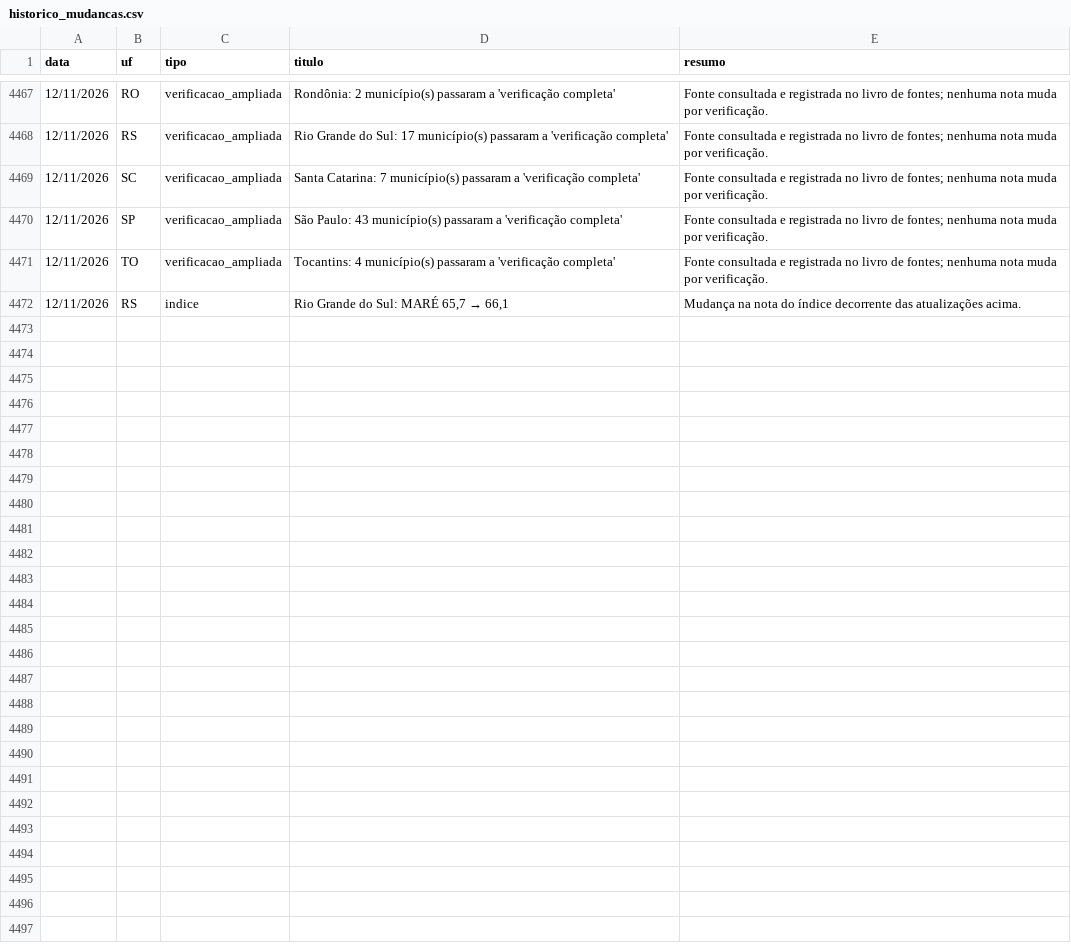
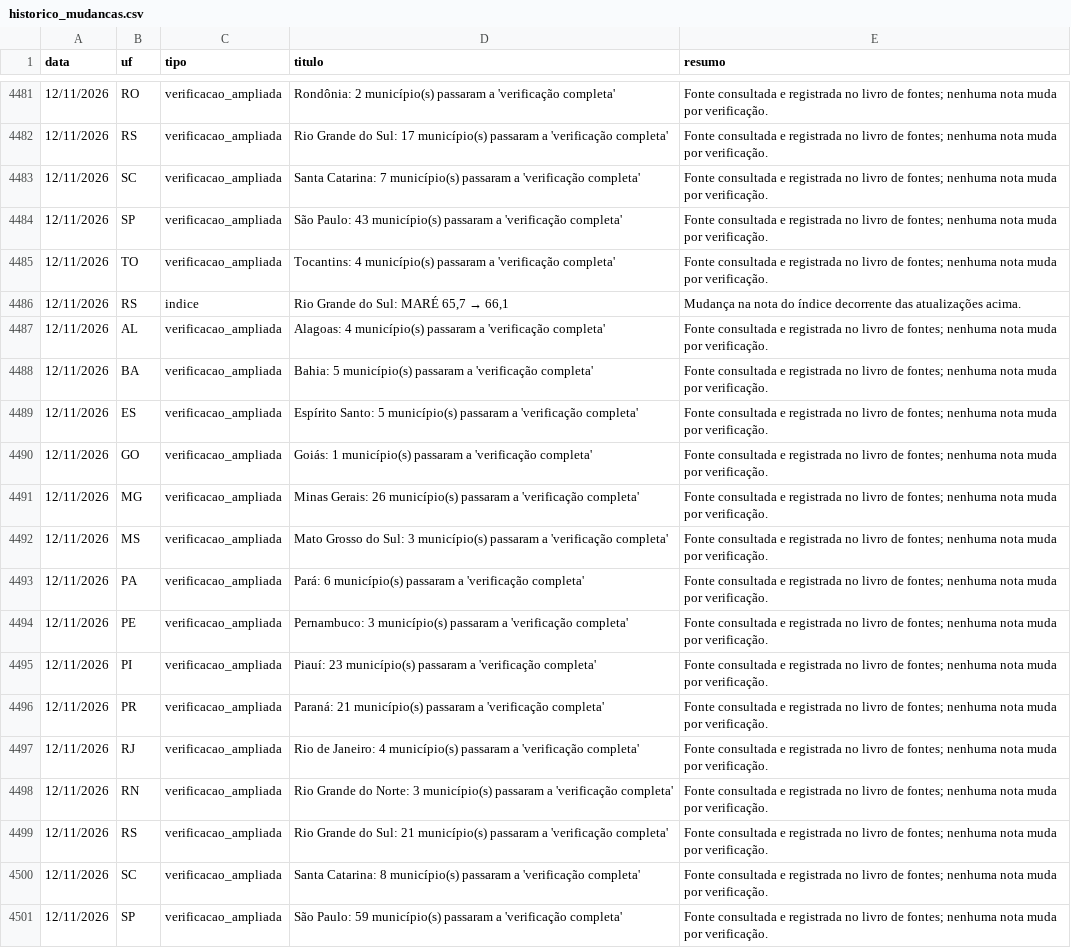
Before and after one commit to monitorelnino/monitorelnino, a CSV file: dados-abertos/historico_mudancas.csv, drawn as a sheet; only a part is shown, gaps mark what is left out; the diff covers the shown part only; the diff names each change by its address in the sheet, - before the commit and + after, or states it on an @@ line.

```diff
--- a/dados-abertos/historico_mudancas.csv
+++ b/dados-abertos/historico_mudancas.csv
+row 4487: 12/11/2026 | AL | verificacao_ampliada | Alagoas: 4 município(s) passaram a 'verificação completa' | Fonte consultada e registrada no livro de fontes; nenhuma nota muda por verificação.
+row 4488: 12/11/2026 | BA | verificacao_ampliada | Bahia: 5 município(s) passaram a 'verificação completa' | Fonte consultada e registrada no livro de fontes; nenhuma nota muda por verificação.
+row 4489: 12/11/2026 | ES | verificacao_ampliada | Espírito Santo: 5 município(s) passaram a 'verificação completa' | Fonte consultada e registrada no livro de fontes; nenhuma nota muda por verificação.
+row 4490: 12/11/2026 | GO | verificacao_ampliada | Goiás: 1 município(s) passaram a 'verificação completa' | Fonte consultada e registrada no livro de fontes; nenhuma nota muda por verificação.
+row 4491: 12/11/2026 | MG | verificacao_ampliada | Minas Gerais: 26 município(s) passaram a 'verificação completa' | Fonte consultada e registrada no livro de fontes; nenhuma nota muda por verificação.
+row 4492: 12/11/2026 | MS | verificacao_ampliada | Mato Grosso do Sul: 3 município(s) passaram a 'verificação completa' | Fonte consultada e registrada no livro de fontes; nenhuma nota muda por verificação.
+row 4493: 12/11/2026 | PA | verificacao_ampliada | Pará: 6 município(s) passaram a 'verificação completa' | Fonte consultada e registrada no livro de fontes; nenhuma nota muda por verificação.
+row 4494: 12/11/2026 | PE | verificacao_ampliada | Pernambuco: 3 município(s) passaram a 'verificação completa' | Fonte consultada e registrada no livro de fontes; nenhuma nota muda por verificação.
+row 4495: 12/11/2026 | PI | verificacao_ampliada | Piauí: 23 município(s) passaram a 'verificação completa' | Fonte consultada e registrada no livro de fontes; nenhuma nota muda por verificação.
+row 4496: 12/11/2026 | PR | verificacao_ampliada | Paraná: 21 município(s) passaram a 'verificação completa' | Fonte consultada e registrada no livro de fontes; nenhuma nota muda por verificação.
+row 4497: 12/11/2026 | RJ | verificacao_ampliada | Rio de Janeiro: 4 município(s) passaram a 'verificação completa' | Fonte consultada e registrada no livro de fontes; nenhuma nota muda por verificação.
+row 4498: 12/11/2026 | RN | verificacao_ampliada | Rio Grande do Norte: 3 município(s) passaram a 'verificação completa' | Fonte consultada e registrada no livro de fontes; nenhuma nota muda por verificação.
+row 4499: 12/11/2026 | RS | verificacao_ampliada | Rio Grande do Sul: 21 município(s) passaram a 'verificação completa' | Fonte consultada e registrada no livro de fontes; nenhuma nota muda por verificação.
+row 4500: 12/11/2026 | SC | verificacao_ampliada | Santa Catarina: 8 município(s) passaram a 'verificação completa' | Fonte consultada e registrada no livro de fontes; nenhuma nota muda por verificação.
+row 4501: 12/11/2026 | SP | verificacao_ampliada | São Paulo: 59 município(s) passaram a 'verificação completa' | Fonte consultada e registrada no livro de fontes; nenhuma nota muda por verificação.
```
Also changed, not shown: 14 added rows elsewhere in this file, dados-abertos/verificacao_municipal.csv, 37 other files.
